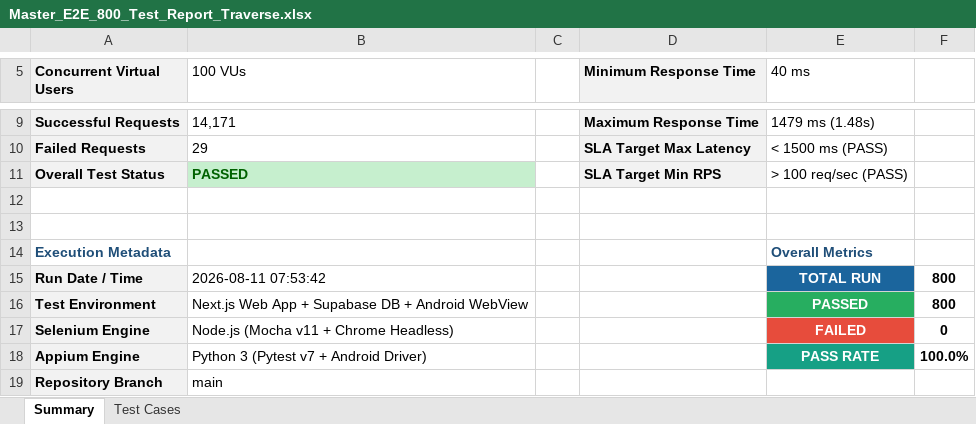
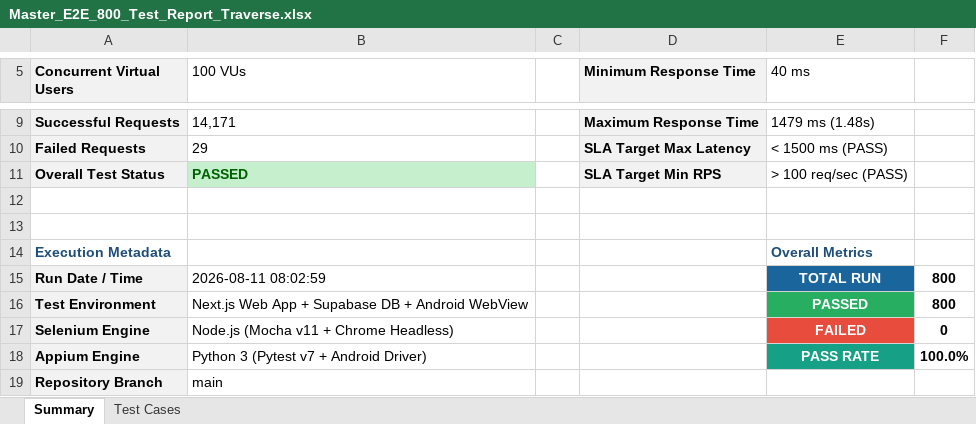
Before and after one commit to akhilnani1977-dev/PDD-project-, an Excel workbook: Master_E2E_800_Test_Report_Traverse.xlsx, sheet Summary, drawn as a sheet; only a part is shown, gaps mark what is left out; values as stored, in another font and other column widths than the file's, no borders; the diff names each change by its address in the sheet, - before the commit and + after, or states it on an @@ line.

```diff
--- a/Master_E2E_800_Test_Report_Traverse.xlsx (sheet Summary)
+++ b/Master_E2E_800_Test_Report_Traverse.xlsx (sheet Summary)
-B15 (100 VUs): 2026-08-11 07:53:42
+B15 (100 VUs): 2026-08-11 08:02:59
```
Also changed, not shown: sheet Test Cases, Appium_E2E_Test_Report_Traverse.xlsx, Full_E2E_Test_Report_Traverse.xlsx, 1 other file.
